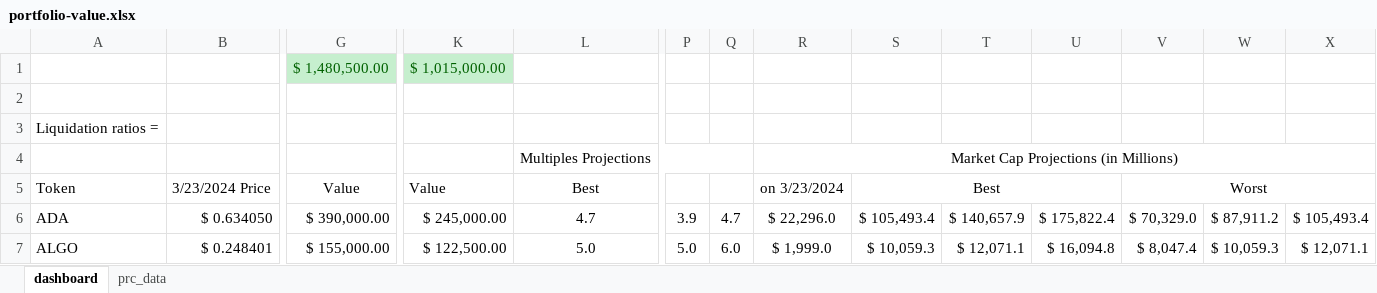
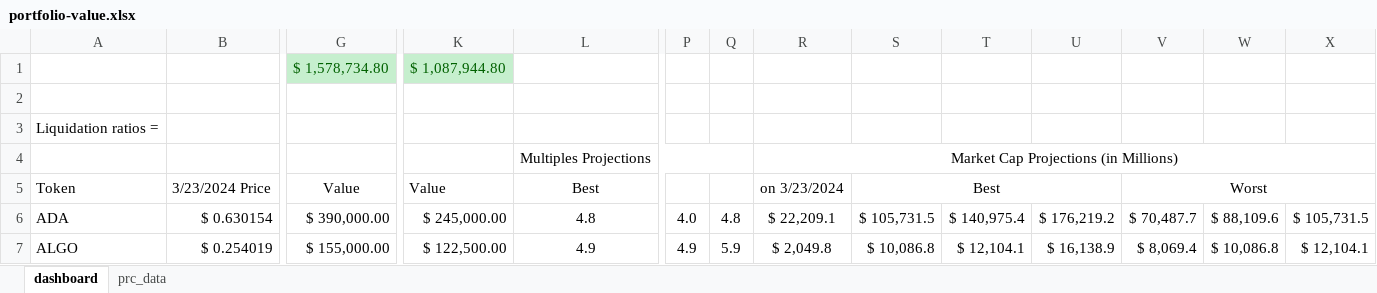
Before and after one commit to ereboreum/important-docs, an Excel workbook: portfolio-value.xlsx, sheet dashboard, drawn as a sheet; only a part is shown, gaps mark what is left out; values as stored, in another font and other column widths than the file's, no borders; the diff covers the shown part only; the diff names each change by its address in the sheet, - before the commit and + after, or states it on an @@ line.

Commit message:
updated some files

```diff
--- a/portfolio-value.xlsx (sheet dashboard)
+++ b/portfolio-value.xlsx (sheet dashboard)
-G1: $ 1,480,500.00
+G1: $ 1,578,734.80
-K1: $ 1,015,000.00
+K1: $ 1,087,944.80
-B6: $ 0.634050
+B6: $ 0.630154
-L6: 4.7
+L6: 4.8
-P6: 3.9
+P6: 4.0
-Q6: 4.7
+Q6: 4.8
-R6: $ 22,296.0
+R6: $ 22,209.1
-S6: $ 105,493.4
+S6: $ 105,731.5
-T6: $ 140,657.9
+T6: $ 140,975.4
-U6: $ 175,822.4
+U6: $ 176,219.2
-V6: $ 70,329.0
+V6: $ 70,487.7
-W6: $ 87,911.2
+W6: $ 88,109.6
-X6: $ 105,493.4
+X6: $ 105,731.5
-B7: $ 0.248401
+B7: $ 0.254019
-L7: 5.0
+L7: 4.9
-P7: 5.0
+P7: 4.9
-Q7: 6.0
+Q7: 5.9
-R7: $ 1,999.0
+R7: $ 2,049.8
-S7: $ 10,059.3
+S7: $ 10,086.8
-T7: $ 12,071.1
+T7: $ 12,104.1
-U7: $ 16,094.8
+U7: $ 16,138.9
-V7: $ 8,047.4
+V7: $ 8,069.4
-W7: $ 10,059.3
+W7: $ 10,086.8
-X7: $ 12,071.1
+X7: $ 12,104.1
```
Also changed, not shown: 3 added rows and 86 edited cells elsewhere in this sheet, sheet prc_data.
